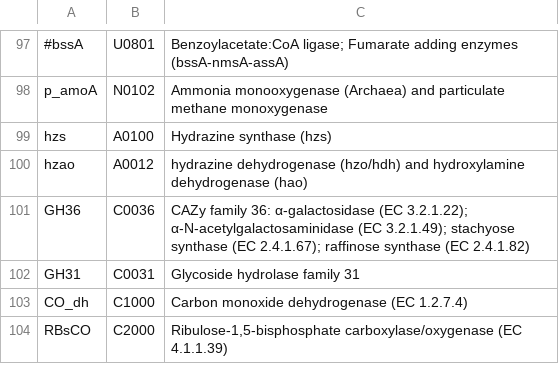
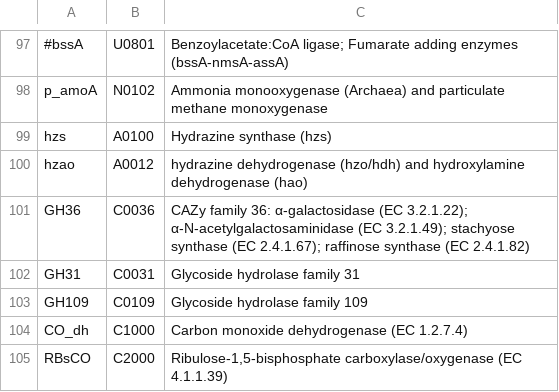
Before and after one commit to hallamlab/TreeSAPP, a TSV file: data/tree_data/cog_list.tsv, drawn as a sheet; only a part is shown, gaps mark what is left out; the diff names each change by its address in the sheet, - before the commit and + after, or states it on an @@ line.

```diff
--- a/data/tree_data/cog_list.tsv
+++ b/data/tree_data/cog_list.tsv
+row 103: GH109 | C0109 | Glycoside hydrolase family 109
```
Also changed, not shown: data/tree_data/ref_build_parameters.tsv, 7 other files.
